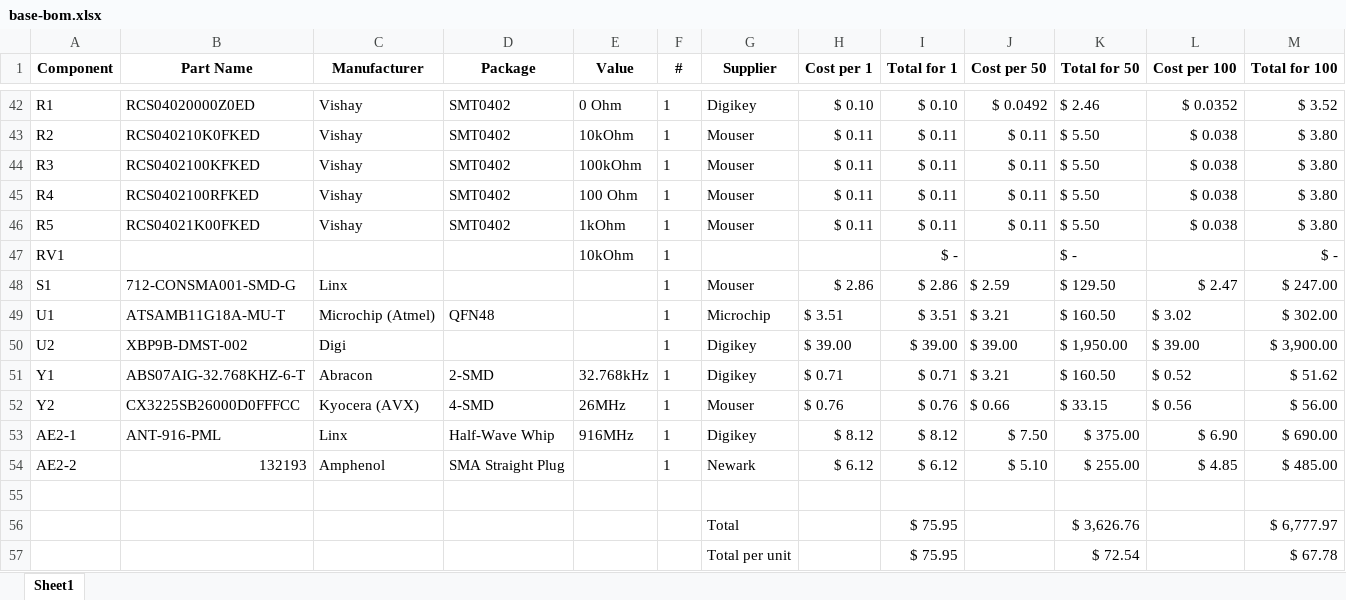
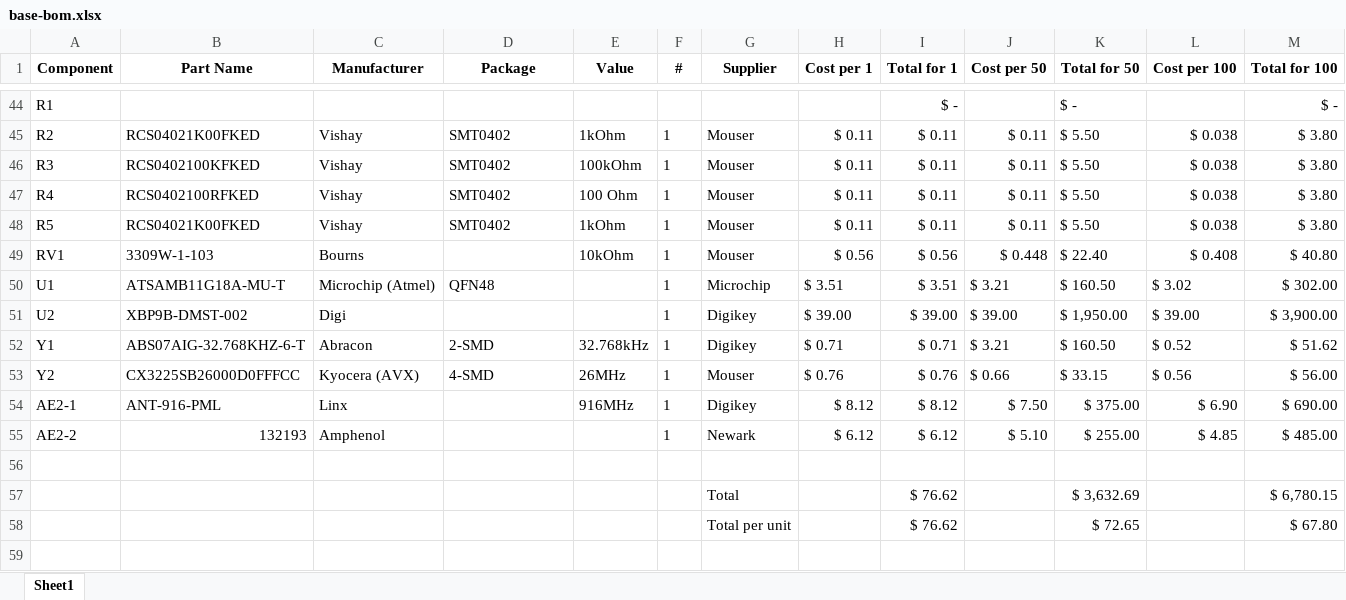
Before and after one commit to HaHaSDP-UCSC/hahardware, an Excel workbook: specs/base-bom.xlsx, sheet Sheet1, drawn as a sheet; only a part is shown, gaps mark what is left out; values as stored, in another font and other column widths than the file's, no borders; removed rows and columns are numbered as before the commit, all else as after; the diff covers the shown part only; the diff names each change by its address in the sheet, - before the commit and + after, or states it on an @@ line.

Commit message:
Fix footprints for connectors and crystal
Unnecessary SMDs in the matching circuit and 0 ohm link removed from the
schematic. Certain resistor and capacitor values updated to new offical
BOM components.

```diff
--- a/specs/base-bom.xlsx (sheet Sheet1)
+++ b/specs/base-bom.xlsx (sheet Sheet1)
-B44 (Part Name): RCS04020000Z0ED
+B44 (Part Name): (empty)
-C44 (Manufacturer): Vishay
+C44 (Manufacturer): (empty)
-D44 (Package): SMT0402
+D44 (Package): (empty)
-E44 (Value): 0 Ohm
+E44 (Value): (empty)
-F44 (#): 1
+F44 (#): (empty)
-G44 (Supplier): Digikey
+G44 (Supplier): (empty)
-H44 (Cost per 1): $ 0.10
+H44 (Cost per 1): (empty)
-I44 (Total for 1): $ 0.10
+I44 (Total for 1): $ -
-J44 (Cost per 50): $ 0.0492
+J44 (Cost per 50): (empty)
-K44 (Total for 50): $ 2.46
+K44 (Total for 50): $ -
-L44 (Cost per 100): $ 0.0352
+L44 (Cost per 100): (empty)
-M44 (Total for 100): $ 3.52
+M44 (Total for 100): $ -
-B45 (Part Name): RCS040210K0FKED
+B45 (Part Name): RCS04021K00FKED
-E45 (Value): 10kOhm
+E45 (Value): 1kOhm
-B49 (Part Name): (empty)
+B49 (Part Name): 3309W-1-103
-C49 (Manufacturer): (empty)
+C49 (Manufacturer): Bourns
-G49 (Supplier): (empty)
+G49 (Supplier): Mouser
-H49 (Cost per 1): (empty)
+H49 (Cost per 1): $ 0.56
-I49 (Total for 1): $ -
+I49 (Total for 1): $ 0.56
-J49 (Cost per 50): (empty)
+J49 (Cost per 50): $ 0.448
-K49 (Total for 50): $ -
+K49 (Total for 50): $ 22.40
-L49 (Cost per 100): (empty)
+L49 (Cost per 100): $ 0.408
-M49 (Total for 100): $ -
+M49 (Total for 100): $ 40.80
-row 48: S1 | 712-CONSMA001-SMD-G | Linx |  |  | 1 | Mouser | $ 2.86 | $ 2.86 | $ 2.59 | $ 129.50 | $ 2.47 | $ 247.00
-D54 (Package): Half-Wave Whip
+D54 (Package): (empty)
-D55 (Package): SMA Straight Plug
+D55 (Package): (empty)
-row 56:  |  |  |  |  |  | Total |  | $ 75.95 |  | $ 3,626.76 |  | $ 6,777.97
-row 57:  |  |  |  |  |  | Total per unit |  | $ 75.95 |  | $ 72.54 |  | $ 67.78
+row 57:  |  |  |  |  |  | Total |  | $ 76.62 |  | $ 3,632.69 |  | $ 6,780.15
+row 58:  |  |  |  |  |  | Total per unit |  | $ 76.62 |  | $ 72.65 |  | $ 67.80
```
Also changed, not shown: 2 added rows and 71 edited cells elsewhere in this sheet, formulas that keep their value, 8 other files.
